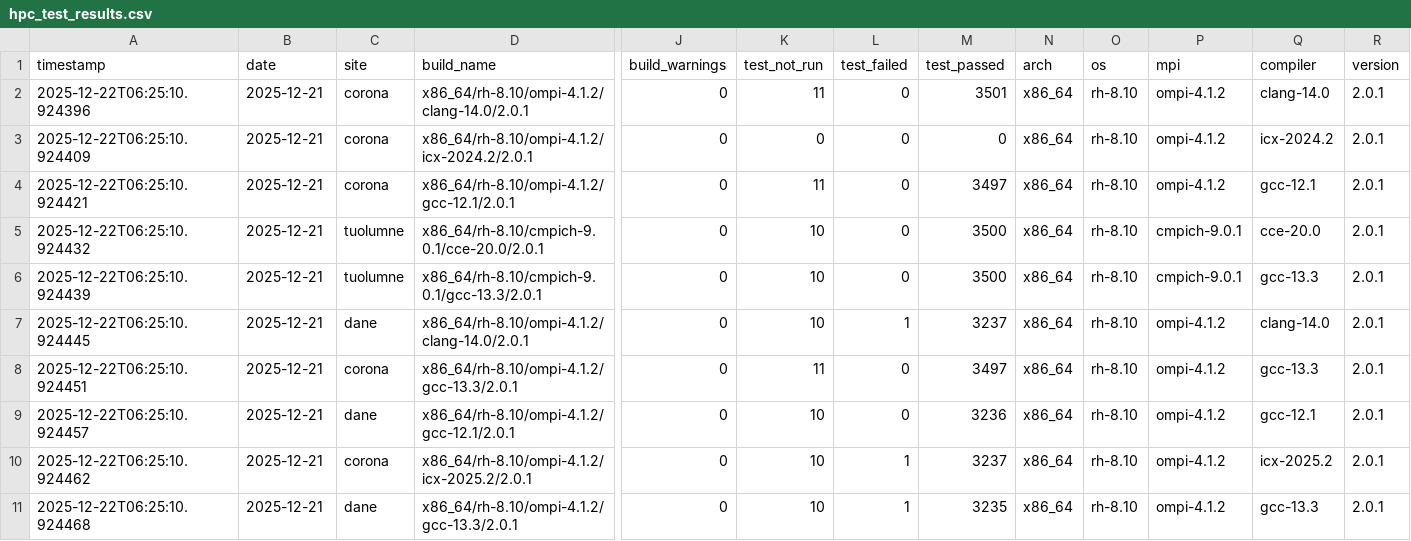
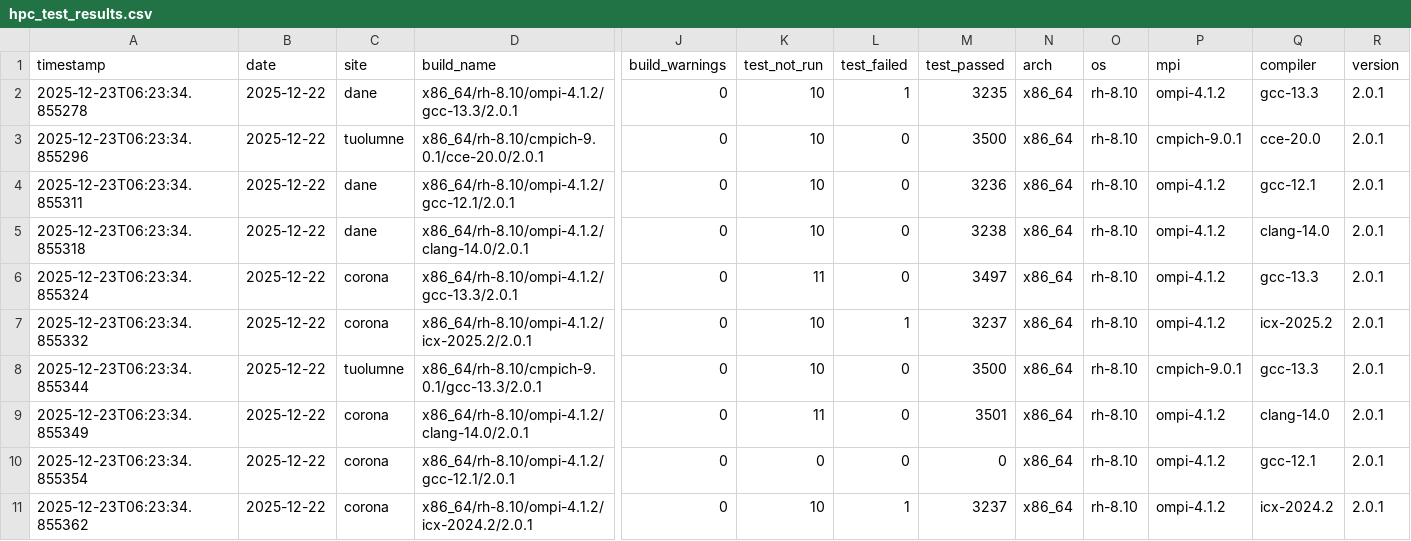
Before and after one commit to hyoklee/hpc-h5, a CSV file: src/hpc_test_results.csv, drawn as a sheet; only a part is shown, gaps mark what is left out; removed rows and columns are numbered as before the commit, all else as after; rows hold the shown columns only; the diff names each change by its address in the sheet, - before the commit and + after, or states it on an @@ line.

```diff
--- a/src/hpc_test_results.csv
+++ b/src/hpc_test_results.csv
+row 2: 2025-12-23T06:23:34.855278 | 2025-12-22 | dane | x86_64/rh-8.10/ompi-4.1.2/gcc-13.3/2.0.1 | 0 | 10 | 1 | 3235 | x86_64 | rh-8.10 | ompi-4.1.2 | gcc-13.3 | 2.0.1
+row 3: 2025-12-23T06:23:34.855296 | 2025-12-22 | tuolumne | x86_64/rh-8.10/cmpich-9.0.1/cce-20.0/2.0.1 | 0 | 10 | 0 | 3500 | x86_64 | rh-8.10 | cmpich-9.0.1 | cce-20.0 | 2.0.1
-A4 (timestamp): 2025-12-22T06:25:10.924396
+A4 (timestamp): 2025-12-23T06:23:34.855311
-B4:B8 (date): 2025-12-21
+B4:B8 (date): 2025-12-22
-C4:C5 (site): corona
+C4:C5 (site): dane
-D4 (build_name): x86_64/rh-8.10/ompi-4.1.2/clang-14.0/2.0.1
+D4 (build_name): x86_64/rh-8.10/ompi-4.1.2/gcc-12.1/2.0.1
-K4 (test_not_run): 11
+K4 (test_not_run): 10
-M4 (test_passed): 3501
+M4 (test_passed): 3236
-Q4 (compiler): clang-14.0
+Q4 (compiler): gcc-12.1
-A5 (timestamp): 2025-12-22T06:25:10.924409
+A5 (timestamp): 2025-12-23T06:23:34.855318
-D5 (build_name): x86_64/rh-8.10/ompi-4.1.2/icx-2024.2/2.0.1
+D5 (build_name): x86_64/rh-8.10/ompi-4.1.2/clang-14.0/2.0.1
-K5 (test_not_run): 0
+K5 (test_not_run): 10
-M5 (test_passed): 0
+M5 (test_passed): 3238
-Q5 (compiler): icx-2024.2
+Q5 (compiler): clang-14.0
-A6 (timestamp): 2025-12-22T06:25:10.924421
+A6 (timestamp): 2025-12-23T06:23:34.855324
-D6 (build_name): x86_64/rh-8.10/ompi-4.1.2/gcc-12.1/2.0.1
+D6 (build_name): x86_64/rh-8.10/ompi-4.1.2/gcc-13.3/2.0.1
-Q6 (compiler): gcc-12.1
+Q6 (compiler): gcc-13.3
-A7 (timestamp): 2025-12-22T06:25:10.924432
+A7 (timestamp): 2025-12-23T06:23:34.855332
-C7 (site): tuolumne
+C7 (site): corona
-D7 (build_name): x86_64/rh-8.10/cmpich-9.0.1/cce-20.0/2.0.1
+D7 (build_name): x86_64/rh-8.10/ompi-4.1.2/icx-2025.2/2.0.1
-L7 (test_failed): 0
+L7 (test_failed): 1
-M7 (test_passed): 3500
+M7 (test_passed): 3237
-P7 (mpi): cmpich-9.0.1
+P7 (mpi): ompi-4.1.2
-Q7 (compiler): cce-20.0
+Q7 (compiler): icx-2025.2
-A8 (timestamp): 2025-12-22T06:25:10.924439
+A8 (timestamp): 2025-12-23T06:23:34.855344
-row 7: 2025-12-22T06:25:10.924445 | 2025-12-21 | dane | x86_64/rh-8.10/ompi-4.1.2/clang-14.0/2.0.1 | 0 | 10 | 1 | 3237 | x86_64 | rh-8.10 | ompi-4.1.2 | clang-14.0 | 2.0.1
-A9 (timestamp): 2025-12-22T06:25:10.924451
+A9 (timestamp): 2025-12-23T06:23:34.855349
-B9:B11 (date): 2025-12-21
+B9:B11 (date): 2025-12-22
-D9 (build_name): x86_64/rh-8.10/ompi-4.1.2/gcc-13.3/2.0.1
+D9 (build_name): x86_64/rh-8.10/ompi-4.1.2/clang-14.0/2.0.1
-M9 (test_passed): 3497
+M9 (test_passed): 3501
-Q9 (compiler): gcc-13.3
+Q9 (compiler): clang-14.0
-A10 (timestamp): 2025-12-22T06:25:10.924457
+A10 (timestamp): 2025-12-23T06:23:34.855354
-C10 (site): dane
+C10 (site): corona
-K10 (test_not_run): 10
+K10 (test_not_run): 0
-M10 (test_passed): 3236
+M10 (test_passed): 0
-A11 (timestamp): 2025-12-22T06:25:10.924462
+A11 (timestamp): 2025-12-23T06:23:34.855362
-D11 (build_name): x86_64/rh-8.10/ompi-4.1.2/icx-2025.2/2.0.1
+D11 (build_name): x86_64/rh-8.10/ompi-4.1.2/icx-2024.2/2.0.1
-Q11 (compiler): icx-2025.2
+Q11 (compiler): icx-2024.2
-row 11: 2025-12-22T06:25:10.924468 | 2025-12-21 | dane | x86_64/rh-8.10/ompi-4.1.2/gcc-13.3/2.0.1 | 0 | 10 | 1 | 3235 | x86_64 | rh-8.10 | ompi-4.1.2 | gcc-13.3 | 2.0.1
```
Also changed, not shown: 2 other files.
